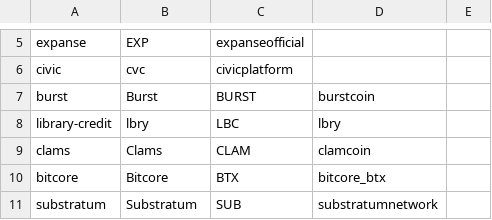
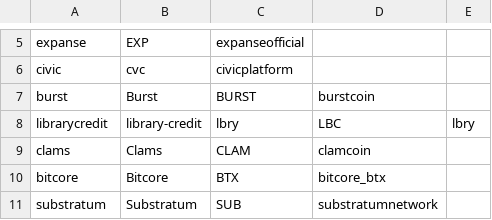
Before and after one commit to schroeji/DerSocialStatter, a CSV file: subreddits.csv, drawn as a sheet; only a part is shown, gaps mark what is left out; removed rows and columns are numbered as before the commit, all else as after; the diff names each change by its address in the sheet, - before the commit and + after, or states it on an @@ line.

Commit message:
Fix: subreddits; means

```diff
--- a/subreddits.csv
+++ b/subreddits.csv
-row 8: library-credit | lbry | LBC | lbry
+row 8: librarycredit | library-credit | lbry | LBC | lbry
```
Also changed, not shown: 3 other files.
